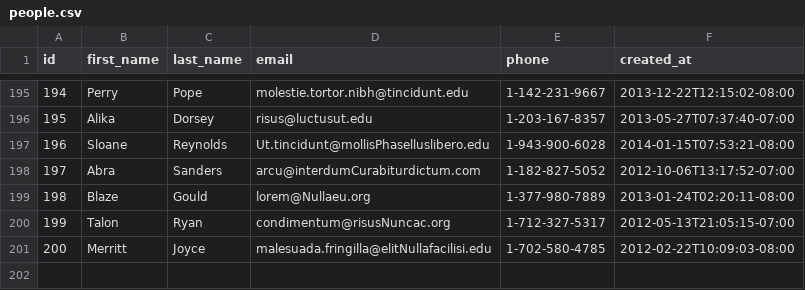
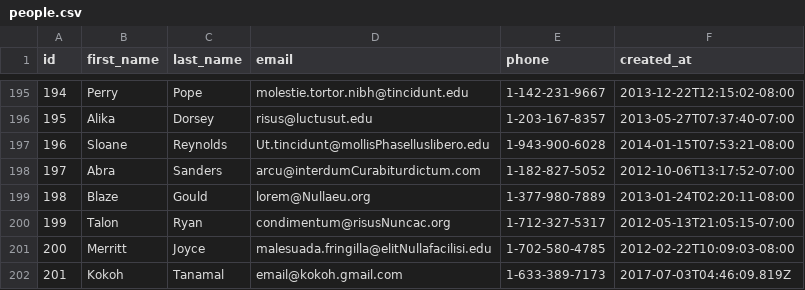
Before and after one commit to island-fox-2017/parsing-data-1, a CSV file: people.csv, drawn as a sheet; only a part is shown, gaps mark what is left out; the diff names each change by its address in the sheet, - before the commit and + after, or states it on an @@ line.

Commit message:
parsingData1

```diff
--- a/people.csv
+++ b/people.csv
+row 202: 201 | Kokoh | Tanamal | email@kokoh.gmail.com | 1-633-389-7173 | 2017-07-03T04:46:09.819Z
```
Also changed, not shown: 1 other file.
